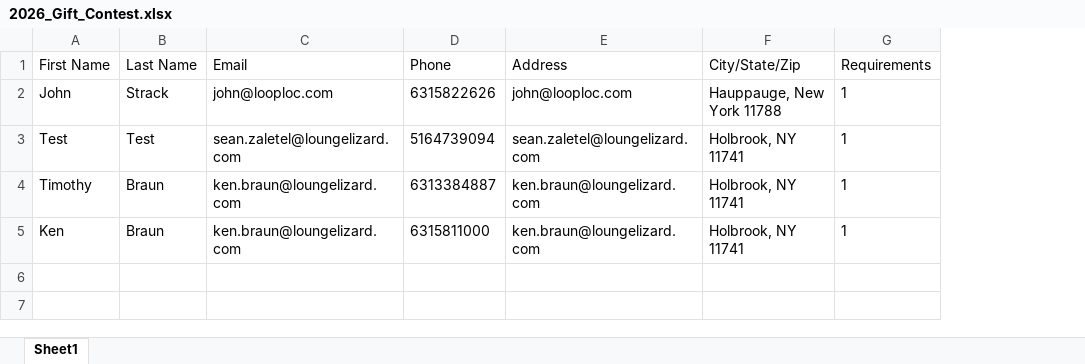
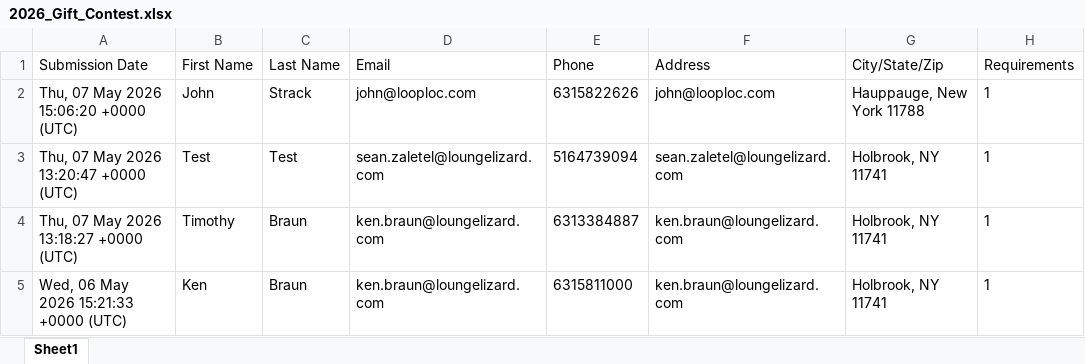
Before and after one commit to Braveheart22/GmailContestExport, an Excel workbook: 2026_Gift_Contest.xlsx, sheet Sheet1, drawn as a sheet; values as stored, in another font and other column widths than the file's, no borders; the diff names each change by its address in the sheet, - before the commit and + after, or states it on an @@ line.

Commit message:
Added submission date to excel file. Also added pagination in case we get more than 500 emails.

```diff
--- a/2026_Gift_Contest.xlsx (sheet Sheet1)
+++ b/2026_Gift_Contest.xlsx (sheet Sheet1)
+column A (Submission Date), rows 2-5: Thu, 07 May 2026 15:06:20 +0000 (UTC) | Thu, 07 May 2026 13:20:47 +0000 (UTC) | Thu, 07 May 2026 13:18:27 +0000 (UTC) | Wed, 06 May 2026 15:21:33 +0000 (UTC)
```
Also changed, not shown: 1 other file.
